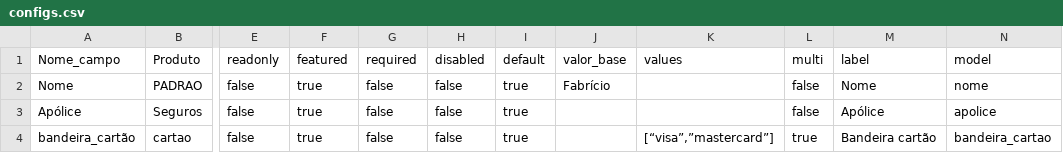
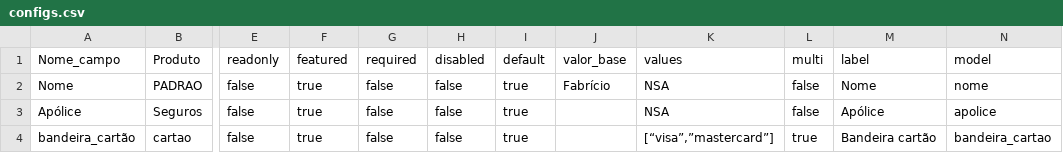
Before and after one commit to foldao/learnweb.fit, a CSV file: app/configs.csv, drawn as a sheet; only a part is shown, gaps mark what is left out; the diff names each change by its address in the sheet, - before the commit and + after, or states it on an @@ line.

```diff
--- a/app/configs.csv
+++ b/app/configs.csv
-K2:K3 (values): (empty)
+K2:K3 (values): NSA
```
Also changed, not shown: 2 other files.
